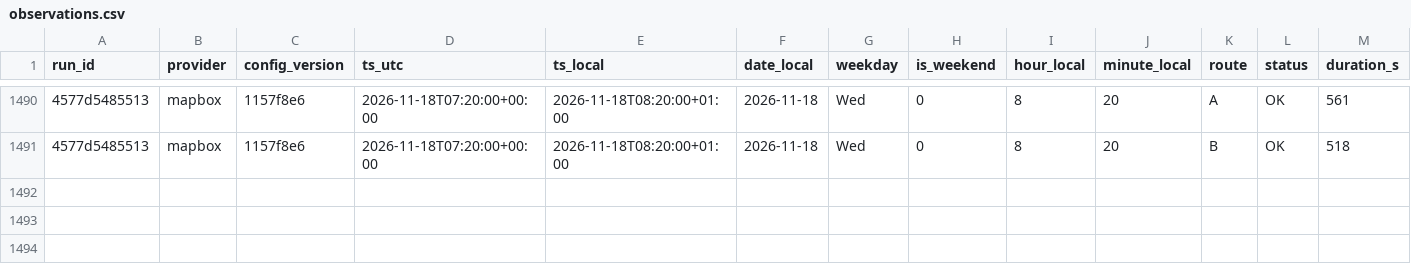
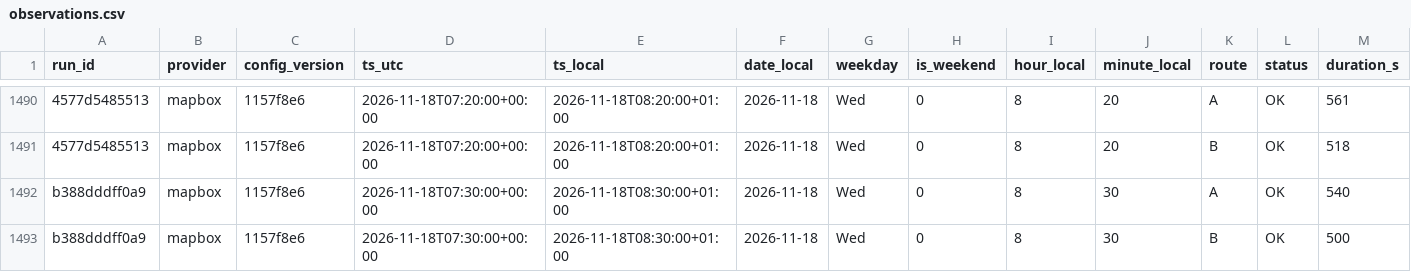
Before and after one commit to AngeloRules/route-data, a CSV file: data/observations.csv, drawn as a sheet; only a part is shown, gaps mark what is left out; rows hold the shown columns only; the diff names each change by its address in the sheet, - before the commit and + after, or states it on an @@ line.

Commit message:
Log travel times 2026-11-18T08:30+0100

```diff
--- a/data/observations.csv
+++ b/data/observations.csv
+row 1492: b388dddff0a9 | mapbox | 1157f8e6 | 2026-11-18T07:30:00+00:00 | 2026-11-18T08:30:00+01:00 | 2026-11-18 | Wed | 0 | 8 | 30 | A | OK | 540
+row 1493: b388dddff0a9 | mapbox | 1157f8e6 | 2026-11-18T07:30:00+00:00 | 2026-11-18T08:30:00+01:00 | 2026-11-18 | Wed | 0 | 8 | 30 | B | OK | 500
```
